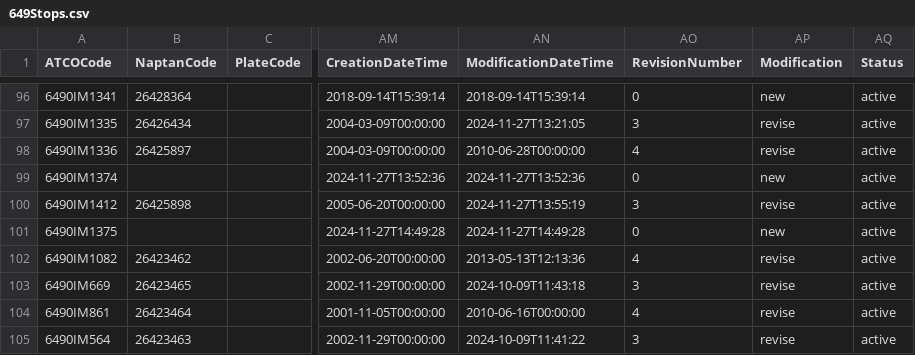
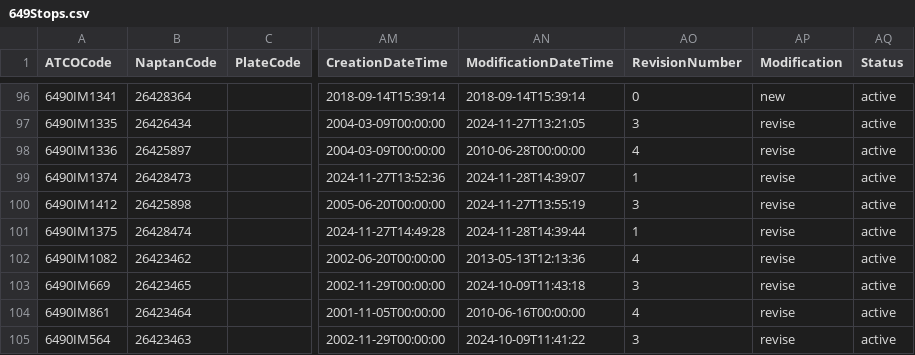
Before and after one commit to ldjb/naptan-nptg-history, a CSV file: 649Stops.csv, drawn as a sheet; only a part is shown, gaps mark what is left out; the diff names each change by its address in the sheet, - before the commit and + after, or states it on an @@ line.

```diff
--- a/649Stops.csv
+++ b/649Stops.csv
-B99 (NaptanCode): (empty)
+B99 (NaptanCode): 26428473
-AN99 (ModificationDateTime): 2024-11-27T13:52:36
+AN99 (ModificationDateTime): 2024-11-28T14:39:07
-AO99 (RevisionNumber): 0
+AO99 (RevisionNumber): 1
-AP99 (Modification): new
+AP99 (Modification): revise
-B101 (NaptanCode): (empty)
+B101 (NaptanCode): 26428474
-AN101 (ModificationDateTime): 2024-11-27T14:49:28
+AN101 (ModificationDateTime): 2024-11-28T14:39:44
-AO101 (RevisionNumber): 0
+AO101 (RevisionNumber): 1
-AP101 (Modification): new
+AP101 (Modification): revise
```
Also changed, not shown: 209Stops.csv, 340Stops.csv, 15 other files.
